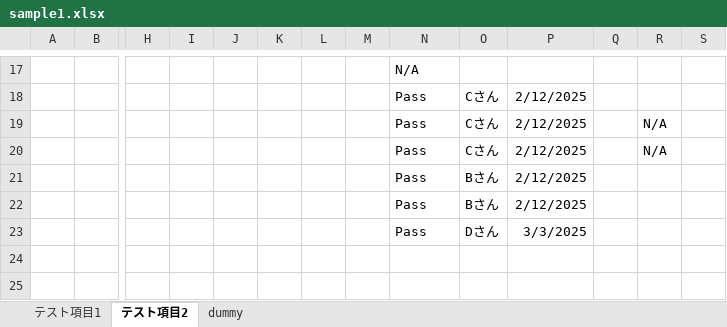
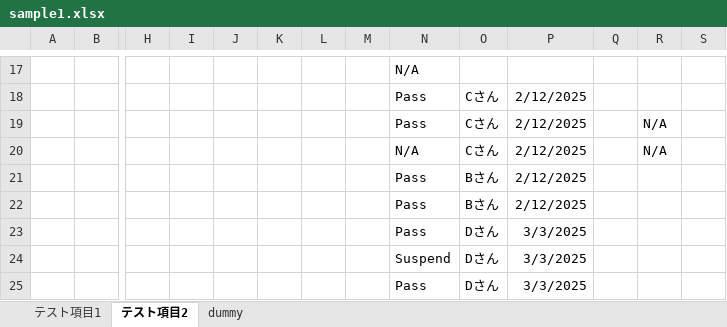
Before and after one commit to y24/TestProgressRecord, an Excel workbook: input_sample/sample1.xlsx, sheet テスト項目2, drawn as a sheet; only a part is shown, gaps mark what is left out; values as stored, in another font and other column widths than the file's, no borders; rows hold the shown columns only; the diff names each change by its address in the sheet, - before the commit and + after, or states it on an @@ line.

Commit message:
Suspend等もカウントするように

```diff
--- a/input_sample/sample1.xlsx (sheet テスト項目2)
+++ b/input_sample/sample1.xlsx (sheet テスト項目2)
-N20: Pass
+N20: N/A
+row 24:  |  |  |  |  |  |  |  | Suspend | Dさん | 3/3/2025
+row 25:  |  |  |  |  |  |  |  | Pass | Dさん | 3/3/2025
```
Also changed, not shown: 2 other files.
